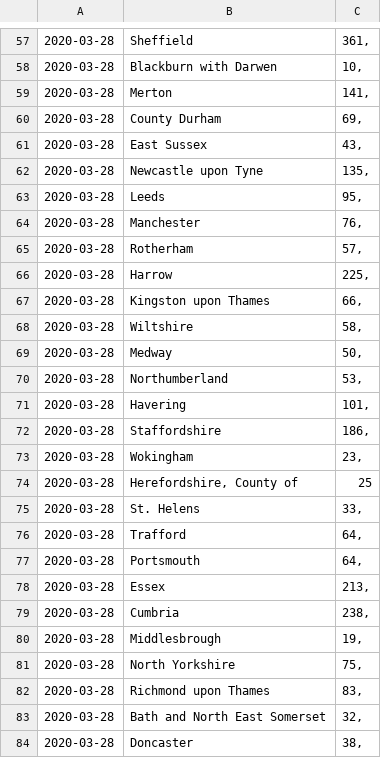
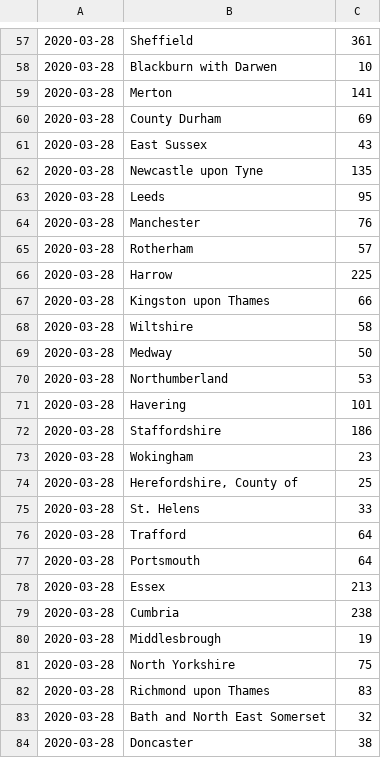
Before and after one commit to gweennnnn-bot/sample-testrepo, a CSV file: 2020-03-28_County_Results.csv, drawn as a sheet; only a part is shown, gaps mark what is left out; the diff covers the shown part only.

```diff
--- a/2020-03-28_County_Results.csv
+++ b/2020-03-28_County_Results.csv
@@ -57,28 +57,28 @@
-2020-03-28|Sheffield|361,
-2020-03-28|Blackburn with Darwen|10,
-2020-03-28|Merton|141,
-2020-03-28|County Durham|69,
-2020-03-28|East Sussex|43,
-2020-03-28|Newcastle upon Tyne|135,
-2020-03-28|Leeds|95,
-2020-03-28|Manchester|76,
-2020-03-28|Rotherham|57,
-2020-03-28|Harrow|225,
-2020-03-28|Kingston upon Thames|66,
-2020-03-28|Wiltshire|58,
-2020-03-28|Medway|50,
-2020-03-28|Northumberland|53,
-2020-03-28|Havering|101,
-2020-03-28|Staffordshire|186,
-2020-03-28|Wokingham|23,
+2020-03-28|Sheffield|361
+2020-03-28|Blackburn with Darwen|10
+2020-03-28|Merton|141
+2020-03-28|County Durham|69
+2020-03-28|East Sussex|43
+2020-03-28|Newcastle upon Tyne|135
+2020-03-28|Leeds|95
+2020-03-28|Manchester|76
+2020-03-28|Rotherham|57
+2020-03-28|Harrow|225
+2020-03-28|Kingston upon Thames|66
+2020-03-28|Wiltshire|58
+2020-03-28|Medway|50
+2020-03-28|Northumberland|53
+2020-03-28|Havering|101
+2020-03-28|Staffordshire|186
+2020-03-28|Wokingham|23
 2020-03-28|Herefordshire, County of|25
-2020-03-28|St. Helens|33,
-2020-03-28|Trafford|64,
-2020-03-28|Portsmouth|64,
-2020-03-28|Essex|213,
-2020-03-28|Cumbria|238,
-2020-03-28|Middlesbrough|19,
-2020-03-28|North Yorkshire|75,
-2020-03-28|Richmond upon Thames|83,
-2020-03-28|Bath and North East Somerset|32,
-2020-03-28|Doncaster|38,
+2020-03-28|St. Helens|33
+2020-03-28|Trafford|64
+2020-03-28|Portsmouth|64
+2020-03-28|Essex|213
+2020-03-28|Cumbria|238
+2020-03-28|Middlesbrough|19
+2020-03-28|North Yorkshire|75
+2020-03-28|Richmond upon Thames|83
+2020-03-28|Bath and North East Somerset|32
+2020-03-28|Doncaster|38
```
Also changed, not shown: 1 added row, 1 removed row and 117 edited cells elsewhere in this file, 1 other file.
